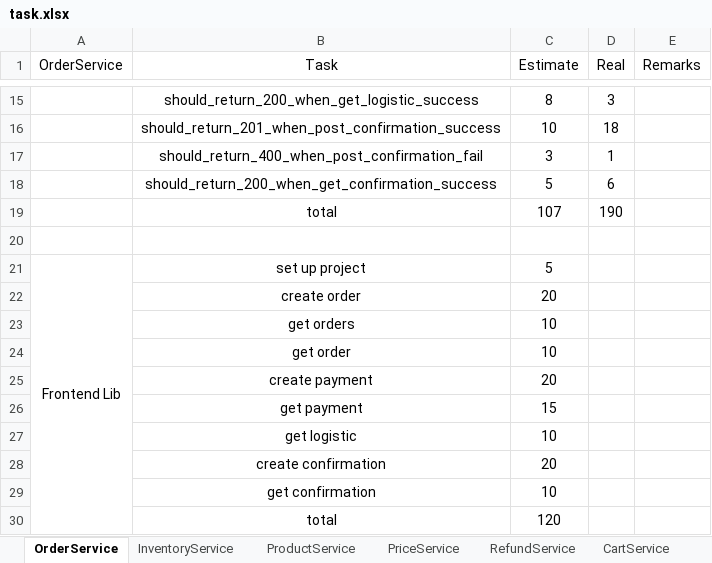
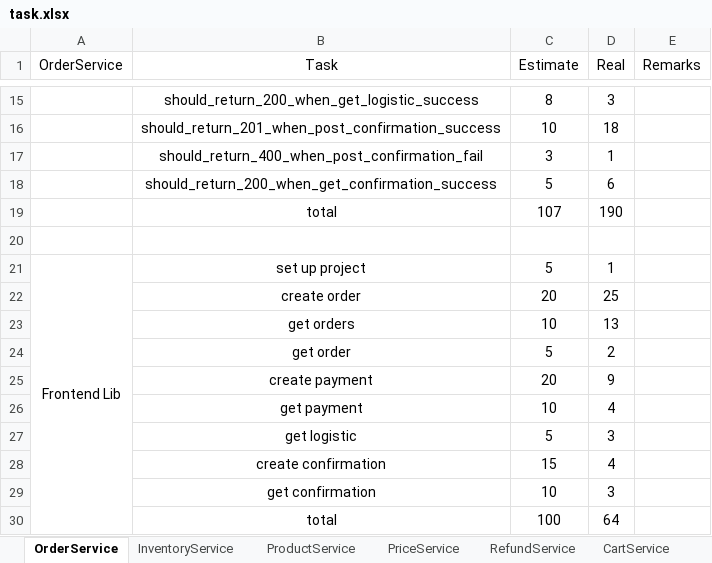
Before and after one commit to twzyliu/MicroService, an Excel workbook: task/task.xlsx, sheet OrderService, drawn as a sheet; only a part is shown, gaps mark what is left out; values as stored, in another font and other column widths than the file's, no borders; removed rows and columns are numbered as before the commit, all else as after; the diff names each change by its address in the sheet, - before the commit and + after, or states it on an @@ line.

Commit message:
finish order frontlib

```diff
--- a/task/task.xlsx (sheet OrderService)
+++ b/task/task.xlsx (sheet OrderService)
-D21 (Real): (empty)
+D21 (Real): 1
-D22 (Real): (empty)
+D22 (Real): 25
-D23 (Real): (empty)
+D23 (Real): 13
-row 24:  | get order | 10
+row 24:  | get order | 5 | 2
-D25 (Real): (empty)
+D25 (Real): 9
-row 26:  | get payment | 15
-row 27:  | get logistic | 10
-row 28:  | create confirmation | 20
+row 26:  | get payment | 10 | 4
+row 27:  | get logistic | 5 | 3
+row 28:  | create confirmation | 15 | 4
-D29 (Real): (empty)
+D29 (Real): 3
-row 30:  | total | 120
+row 30:  | total | 100 | 64
```
Also changed, not shown: sheet total, 22 other files.
